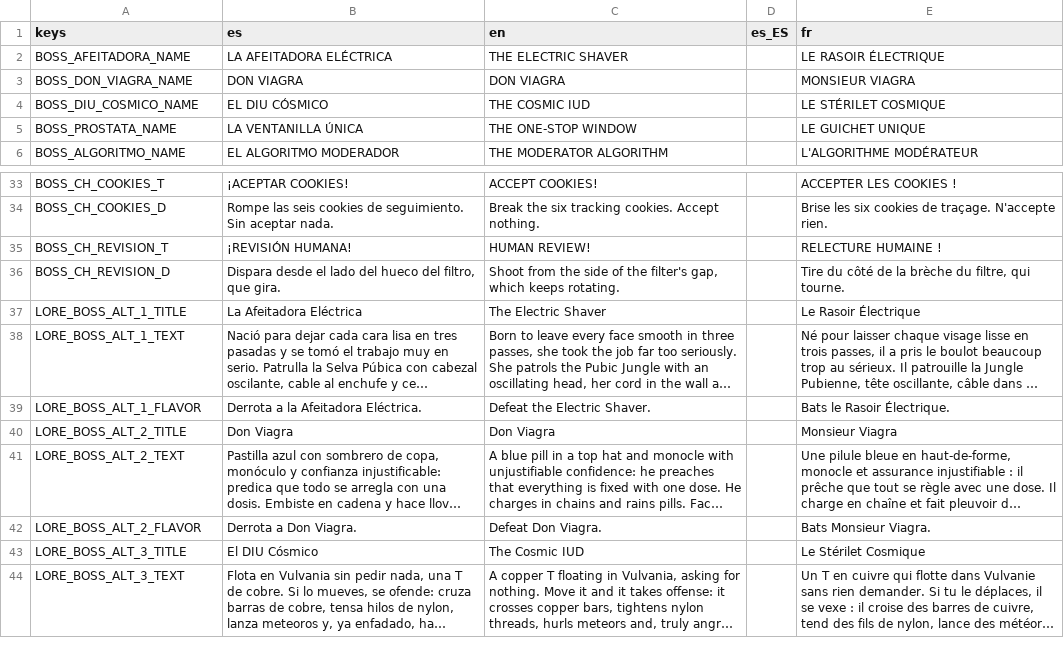
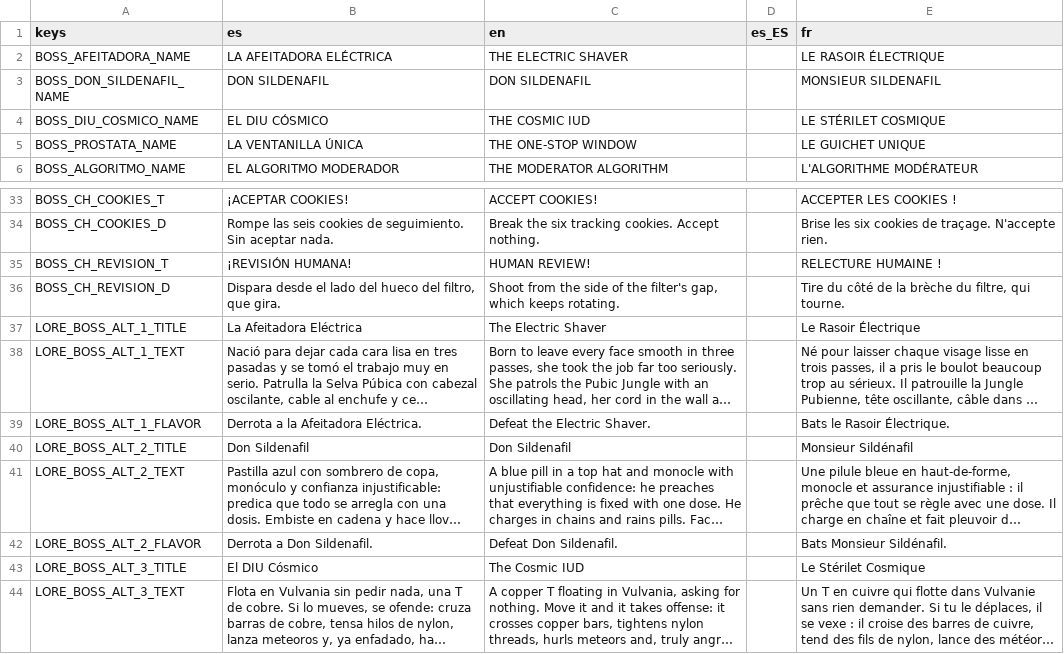
Before and after one commit to Vanne11/soul_knight, a CSV file: locale/jefes_alt.csv, drawn as a sheet; only a part is shown, gaps mark what is left out; long unchanged cells end in …; removed rows and columns are numbered as before the commit, all else as after; the diff names each change by its address in the sheet, - before the commit and + after, or states it on an @@ line.

```diff
--- a/locale/jefes_alt.csv
+++ b/locale/jefes_alt.csv
-row 3: BOSS_DON_VIAGRA_NAME | DON VIAGRA | DON VIAGRA |  | MONSIEUR VIAGRA
+row 3: BOSS_DON_SILDENAFIL_NAME | DON SILDENAFIL | DON SILDENAFIL |  | MONSIEUR SILDENAFIL
-B40 (es): Don Viagra
+B40 (es): Don Sildenafil
-C40 (en): Don Viagra
+C40 (en): Don Sildenafil
-E40 (fr): Monsieur Viagra
+E40 (fr): Monsieur Sildénafil
-B42 (es): Derrota a Don Viagra.
+B42 (es): Derrota a Don Sildenafil.
-C42 (en): Defeat Don Viagra.
+C42 (en): Defeat Don Sildenafil.
-E42 (fr): Bats Monsieur Viagra.
+E42 (fr): Bats Monsieur Sildénafil.
```
Also changed, not shown: locale/items.csv, locale/lore.csv, 47 other files.
